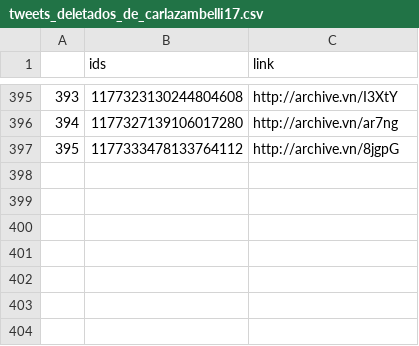
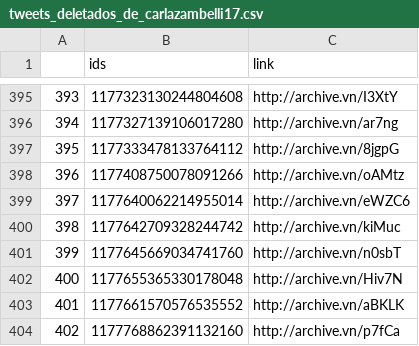
Before and after one commit to projeto7c0/7c0-core, a CSV file: csv/tweets_deletados_de_carlazambelli17.csv, drawn as a sheet; only a part is shown, gaps mark what is left out; the diff names each change by its address in the sheet, - before the commit and + after, or states it on an @@ line.

```diff
--- a/csv/tweets_deletados_de_carlazambelli17.csv
+++ b/csv/tweets_deletados_de_carlazambelli17.csv
+row 398: 396 | 1177408750078091266 | http://archive.vn/oAMtz
+row 399: 397 | 1177640062214955014 | http://archive.vn/eWZC6
+row 400: 398 | 1177642709328244742 | http://archive.vn/kiMuc
+row 401: 399 | 1177645669034741760 | http://archive.vn/n0sbT
+row 402: 400 | 1177655365330178048 | http://archive.vn/Hiv7N
+row 403: 401 | 1177661570576535552 | http://archive.vn/aBKLK
+row 404: 402 | 1177768862391132160 | http://archive.vn/p7fCa
```
Also changed, not shown: csv/tweets_deletados_de_fernandapsol.csv, csv/tweets_deletados_de_heldersalomao.csv, 24 other files.
